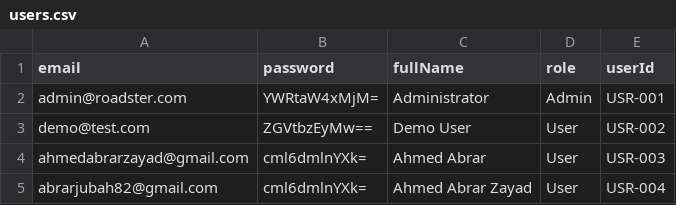
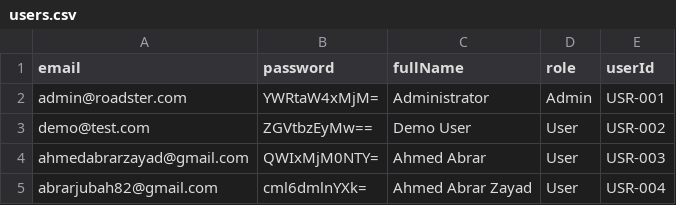
Before and after one commit to Shah139/Roadster, a CSV file: src/main/resources/data/users.csv, drawn as a sheet.

```diff
--- a/src/main/resources/data/users.csv
+++ b/src/main/resources/data/users.csv
@@ -3,3 +3,3 @@ admin@roadster.com,YWRtaW4xMjM=,Administrator,Admin,USR-001
 demo@test.com,ZGVtbzEyMw==,Demo User,User,USR-002
-ahmedabrarzayad@gmail.com,cml6dmlnYXk=,Ahmed Abrar,User,USR-003
+ahmedabrarzayad@gmail.com,QWIxMjM0NTY=,Ahmed Abrar,User,USR-003
 abrarjubah82@gmail.com,cml6dmlnYXk=,Ahmed Abrar Zayad,User,USR-004
```
Also changed, not shown: target/classes/data/users.csv, 16 other files.
